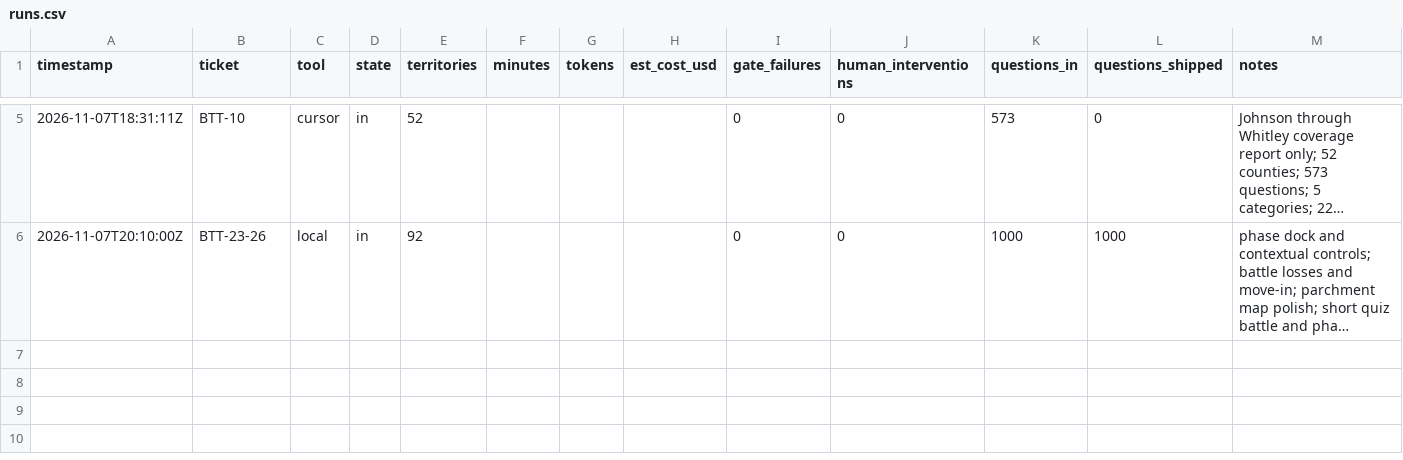
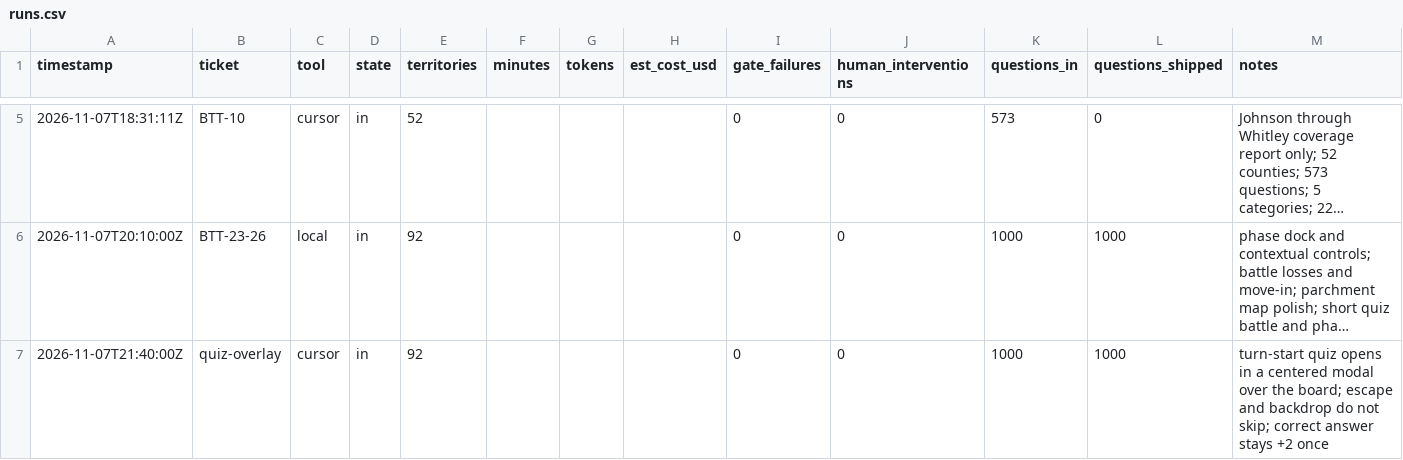
Before and after one commit to squashy/indyinit, a CSV file: metrics/runs.csv, drawn as a sheet; only a part is shown, gaps mark what is left out; long unchanged cells end in …; the diff names each change by its address in the sheet, - before the commit and + after, or states it on an @@ line.

Commit message:
Show the turn-start quiz in a centered modal.
The question sits over the board while the page behind it is inert. Escape and the backdrop cannot skip it, and a correct answer still awards 2 armies once.

Co-authored-by: datawatts <datawatts@users.noreply.github.com>

```diff
--- a/metrics/runs.csv
+++ b/metrics/runs.csv
+row 7: 2026-11-07T21:40:00Z | quiz-overlay | cursor | in | 92 |  |  |  | 0 | 0 | 1000 | 1000 | turn-start quiz opens in a centered modal over the board; escape and backdrop do not skip; correct answer stays +2 once
```
Also changed, not shown: 8 other files.
